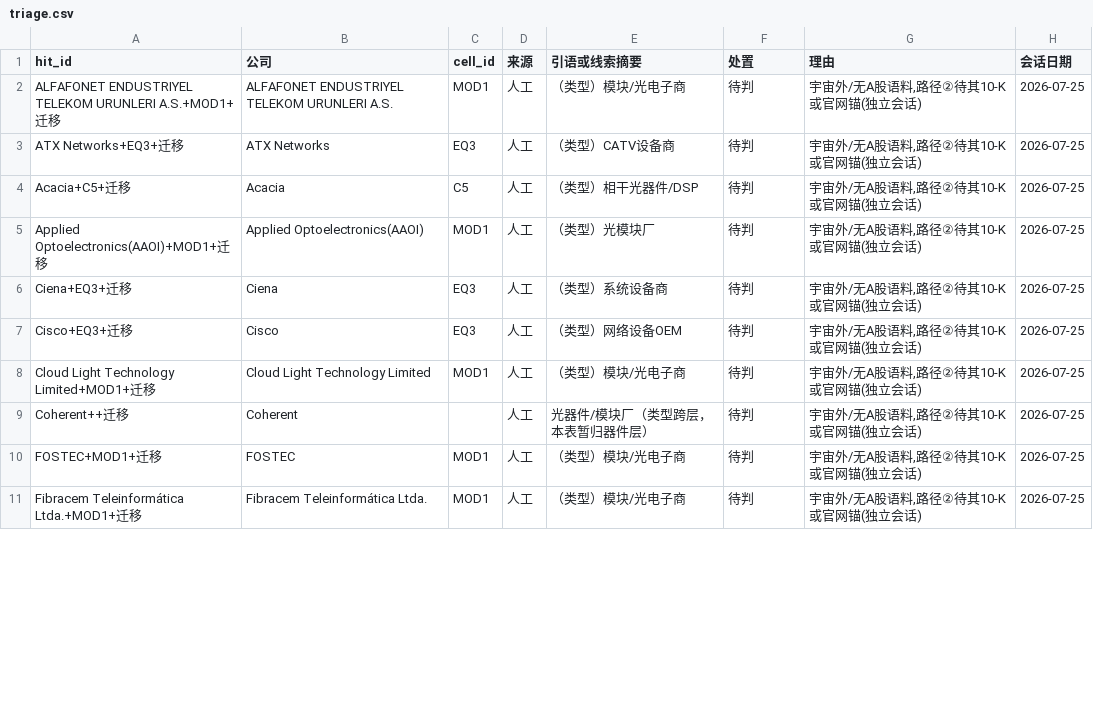
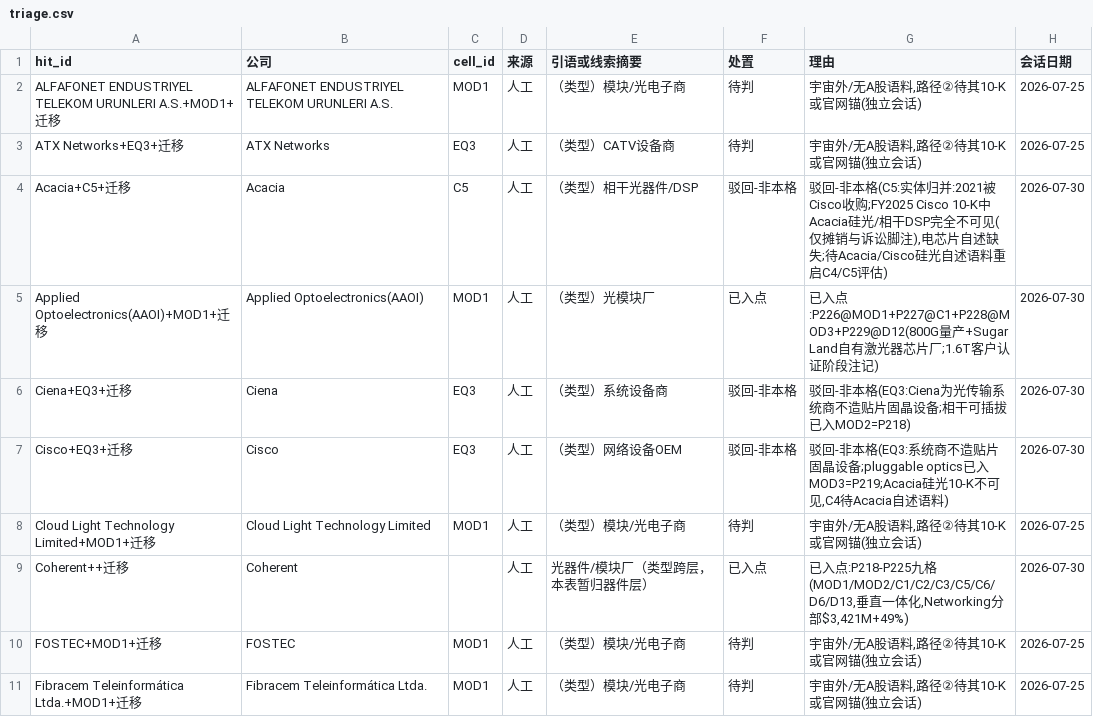
Before and after one commit to pojoker/workflow-rehearsal, a CSV file: triage.csv, drawn as a sheet; only a part is shown; the diff covers the shown part only.

```diff
--- a/triage.csv
+++ b/triage.csv
@@ -3,8 +3,8 @@ ALFAFONET ENDUSTRIYEL TELEKOM URUNLERI A.S.+MOD1+迁移,ALFAFONET ENDUSTRIYEL TE
 ATX Networks+EQ3+迁移,ATX Networks,EQ3,人工,（类型）CATV设备商,待判,"宇宙外/无A股语料,路径②待其10-K或官网锚(独立会话)",2026-07-25
-Acacia+C5+迁移,Acacia,C5,人工,（类型）相干光器件/DSP,待判,"宇宙外/无A股语料,路径②待其10-K或官网锚(独立会话)",2026-07-25
-Applied Optoelectronics(AAOI)+MOD1+迁移,Applied Optoelectronics(AAOI),MOD1,人工,（类型）光模块厂,待判,"宇宙外/无A股语料,路径②待其10-K或官网锚(独立会话)",2026-07-25
-Ciena+EQ3+迁移,Ciena,EQ3,人工,（类型）系统设备商,待判,"宇宙外/无A股语料,路径②待其10-K或官网锚(独立会话)",2026-07-25
-Cisco+EQ3+迁移,Cisco,EQ3,人工,（类型）网络设备OEM,待判,"宇宙外/无A股语料,路径②待其10-K或官网锚(独立会话)",2026-07-25
+Acacia+C5+迁移,Acacia,C5,人工,（类型）相干光器件/DSP,驳回-非本格,"驳回-非本格(C5:实体归并:2021被Cisco收购;FY2025 Cisco 10-K中Acacia硅光/相干DSP完全不可见(仅摊销与诉讼脚注),电芯片自述缺失;待Acacia/Cisco硅光自述语料重启C4/C5评估)",2026-07-30
+Applied Optoelectronics(AAOI)+MOD1+迁移,Applied Optoelectronics(AAOI),MOD1,人工,（类型）光模块厂,已入点,已入点:P226@MOD1+P227@C1+P228@MOD3+P229@D12(800G量产+Sugar Land自有激光器芯片厂;1.6T客户认证阶段注记),2026-07-30
+Ciena+EQ3+迁移,Ciena,EQ3,人工,（类型）系统设备商,驳回-非本格,驳回-非本格(EQ3:Ciena为光传输系统商不造贴片固晶设备;相干可插拔已入MOD2=P218),2026-07-30
+Cisco+EQ3+迁移,Cisco,EQ3,人工,（类型）网络设备OEM,驳回-非本格,"驳回-非本格(EQ3:系统商不造贴片固晶设备;pluggable optics已入MOD3=P219;Acacia硅光10-K不可见,C4待Acacia自述语料)",2026-07-30
 Cloud Light Technology Limited+MOD1+迁移,Cloud Light Technology Limited,MOD1,人工,（类型）模块/光电子商,待判,"宇宙外/无A股语料,路径②待其10-K或官网锚(独立会话)",2026-07-25
-Coherent++迁移,Coherent,,人工,光器件/模块厂（类型跨层，本表暂归器件层）,待判,"宇宙外/无A股语料,路径②待其10-K或官网锚(独立会话)",2026-07-25
+Coherent++迁移,Coherent,,人工,光器件/模块厂（类型跨层，本表暂归器件层）,已入点,"已入点:P218-P225九格(MOD1/MOD2/C1/C2/C3/C5/C6/D6/D13,垂直一体化,Networking分部$3,421M+49%)",2026-07-30
 FOSTEC+MOD1+迁移,FOSTEC,MOD1,人工,（类型）模块/光电子商,待判,"宇宙外/无A股语料,路径②待其10-K或官网锚(独立会话)",2026-07-25
```
Also changed, not shown: 37 edited cells elsewhere in this file, out/参与识别.csv, 6 other files.
